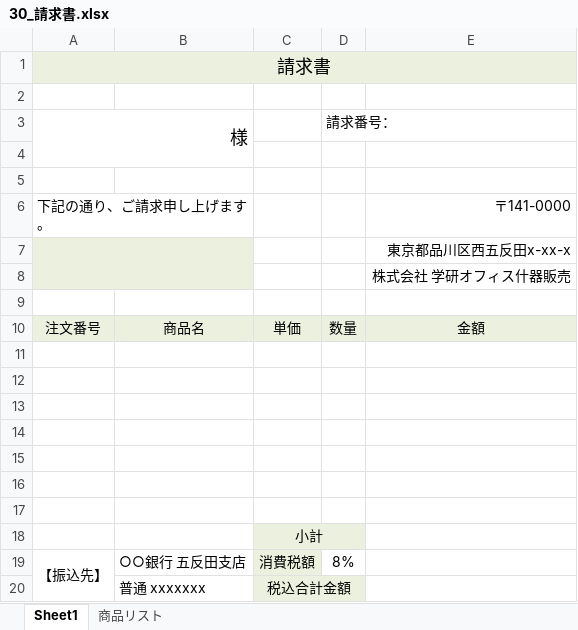
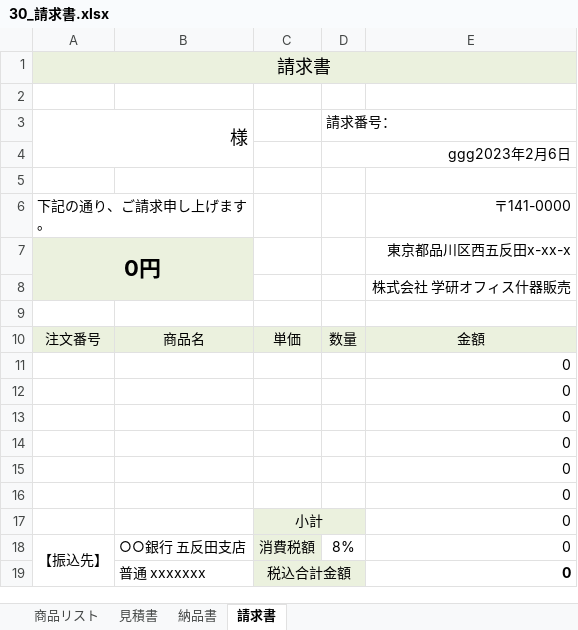
Before and after one commit to harukaokam/excel, an Excel workbook: 30_請求書.xlsx, sheet 請求書, drawn as a sheet; values as stored, in another font and other column widths than the file's, no borders; removed rows and columns are numbered as before the commit, all else as after; the diff names each change by its address in the sheet, - before the commit and + after, or states it on an @@ line.

```diff
--- a/30_請求書.xlsx (sheet 請求書)
+++ b/30_請求書.xlsx (sheet 請求書)
-sheet tab: Sheet1
+sheet tab: 請求書
+sheet tab: 見積書
+sheet tab: 納品書
@@ sheet tab order changed: 商品リスト | 見積書 | 納品書 | 請求書 @@
-D4: (empty)
+D4: ggg2023年2月6日
+D4:E4 merged
-A7: (empty)
+A7: 0円
-E11:E16: (empty)
+E11:E16: 0
-row 17: (empty)
+row 17:  |  | 小計 |  | 0
-C17:D17 fill: none
+C17:D17 fill: #EBF1DE
+C17:D17 merged
-row 18:  |  | 小計
-E18:E19: (empty)
+E18:E19: 0
```
Also changed, not shown: formulas that keep their value.
